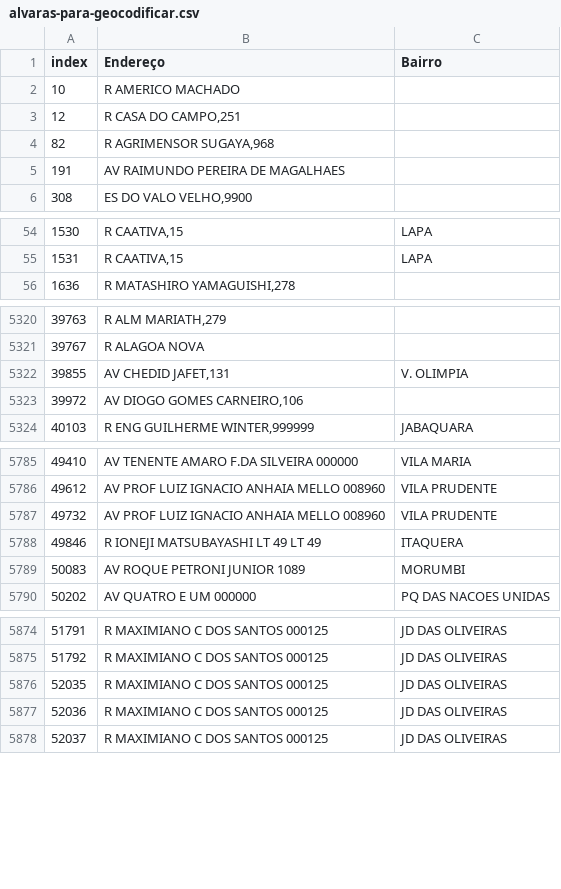
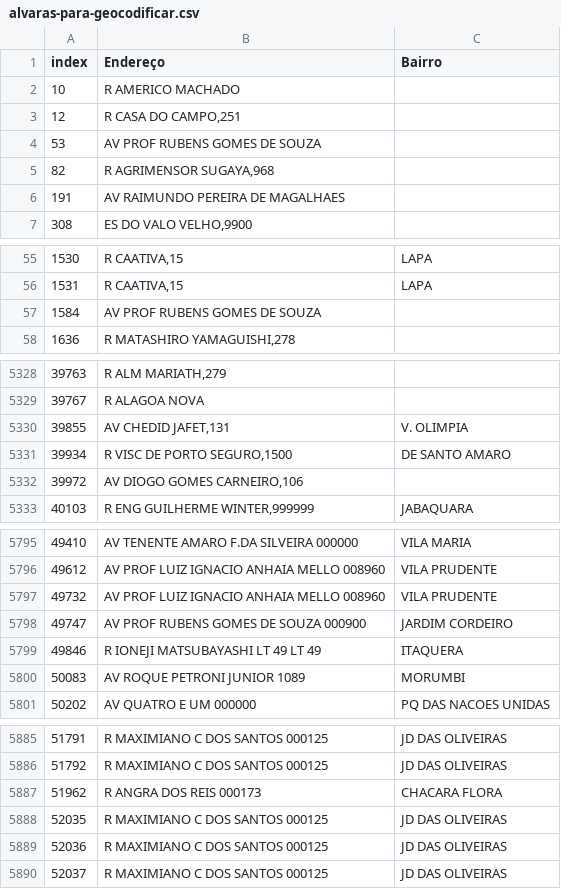
Before and after one commit to geoinfo-smdu/aprovacao-de-alvaras, a CSV file: resultados/alvaras-para-geocodificar.csv, drawn as a sheet; only a part is shown, gaps mark what is left out; the diff covers the shown part only.

```diff
--- a/resultados/alvaras-para-geocodificar.csv
+++ b/resultados/alvaras-para-geocodificar.csv
@@ -3,2 +3,3 @@ index,Endereço,Bairro
 12,"R CASA DO CAMPO,251  ",
+53,AV PROF RUBENS GOMES DE SOUZA  ,
 82,"R AGRIMENSOR SUGAYA,968  ",
@@ -55,2 +56,3 @@ index,Endereço,Bairro
 1531,"R CAATIVA,15  ",LAPA
+1584,AV PROF RUBENS GOMES DE SOUZA  ,
 1636,"R MATASHIRO YAMAGUISHI,278  ",
@@ -5322,2 +5330,3 @@ index,Endereço,Bairro
 39855,"AV CHEDID JAFET,131  ",V. OLIMPIA
+39934,"R VISC DE PORTO SEGURO,1500  ",DE SANTO AMARO
 39972,"AV DIOGO GOMES CARNEIRO,106  ",
@@ -5787,2 +5797,3 @@ index,Endereço,Bairro
 49732,AV  PROF   LUIZ IGNACIO ANHAIA MELLO 008960   ,VILA PRUDENTE
+49747,AV  PROF RUBENS GOMES DE SOUZA 000900   ,JARDIM CORDEIRO
 49846,R   IONEJI MATSUBAYASHI LT 49 LT 49  ,ITAQUERA
@@ -5875,2 +5886,3 @@ index,Endereço,Bairro
 51792,R   MAXIMIANO C DOS SANTOS 000125   ,JD DAS OLIVEIRAS
+51962,R   ANGRA DOS REIS 000173   ,CHACARA FLORA
 52035,R   MAXIMIANO C DOS SANTOS 000125   ,JD DAS OLIVEIRAS
```
Also changed, not shown: 7 added rows elsewhere in this file, 6 other files.
